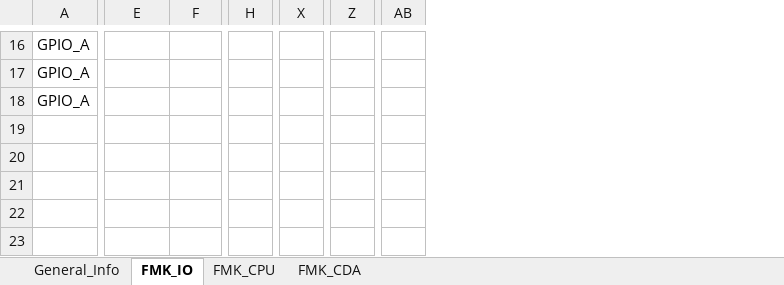
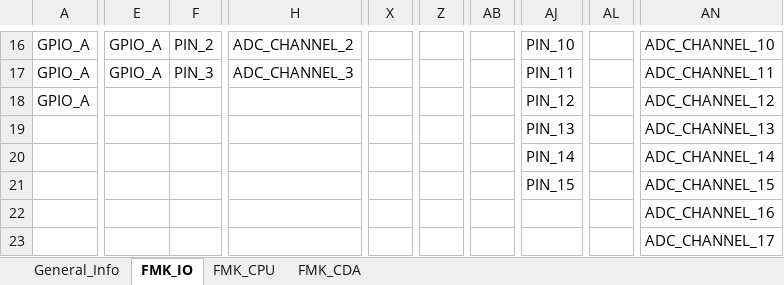
Before and after one commit to mbarbeau0545/Stm32PrjTpl, an Excel workbook: Doc/ConfigPrj/ExcelCfg/Hardware_Configuration.xlsx, sheet FMK_IO, drawn as a sheet; only a part is shown, gaps mark what is left out; values as stored, in another font and other column widths than the file's, no borders; table styles not drawn; removed rows and columns are numbered as before the commit, all else as after; rows hold the shown columns only; the diff covers the shown part only; the diff names each change by its address in the sheet, - before the commit and + after, or states it on an @@ line.

```diff
--- a/Doc/ConfigPrj/ExcelCfg/Hardware_Configuration.xlsx (sheet FMK_IO)
+++ b/Doc/ConfigPrj/ExcelCfg/Hardware_Configuration.xlsx (sheet FMK_IO)
-column H, empty
+column H, rows 16-17: ADC_CHANNEL_2 | ADC_CHANNEL_3
-column X, empty
+column X, empty
-column Z, empty
+column Z, empty
-column AB, empty
+column AB, empty
+column AJ, rows 16-18: PIN_10 | PIN_11 | PIN_12
+column AL, empty
+column AN, rows 16-18: ADC_CHANNEL_10 | ADC_CHANNEL_11 | ADC_CHANNEL_12
-E16:E17: (empty)
+E16:E17: GPIO_A
-F16: (empty)
+F16: PIN_2
-F17: (empty)
+F17: PIN_3
+row 19:  |  |  |  |  |  |  | PIN_13 |  | ADC_CHANNEL_13
+row 20:  |  |  |  |  |  |  | PIN_14 |  | ADC_CHANNEL_14
+row 21:  |  |  |  |  |  |  | PIN_15 |  | ADC_CHANNEL_15
+row 22:  |  |  |  |  |  |  |  |  | ADC_CHANNEL_16
+row 23:  |  |  |  |  |  |  |  |  | ADC_CHANNEL_17
```
Also changed, not shown: 5 added columns and 71 edited cells elsewhere in this sheet, sheet General_Info, Doc/ConfigPrj/ExcelCfg/Software_Configuration.xlsm, 34 other files.
